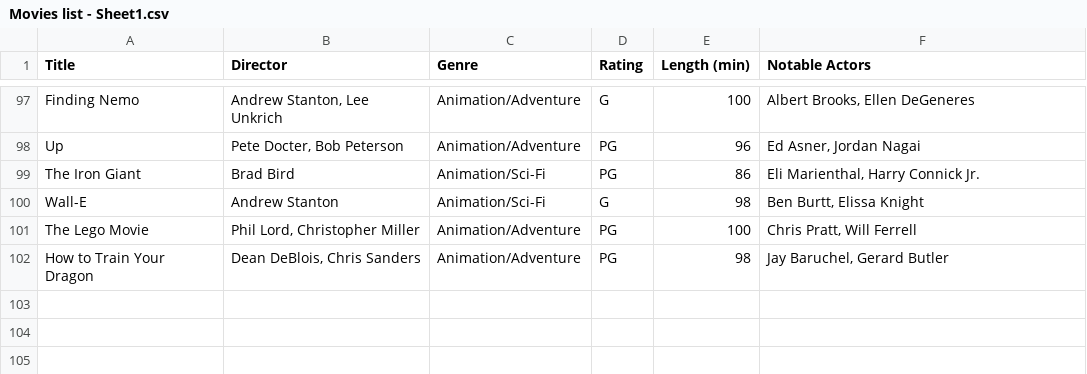
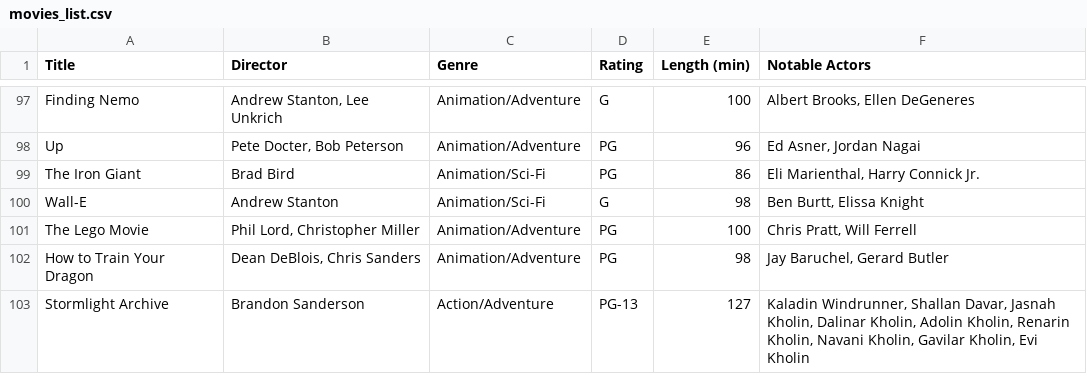
Before and after one commit to HunterWildClaw/NH_CP2, a CSV file: individual_projects/movies_list.csv (was individual_projects/Movies list - Sheet1.csv), drawn as a sheet; only a part is shown, gaps mark what is left out; the diff names each change by its address in the sheet, - before the commit and + after, or states it on an @@ line.

Commit message:
I worked with ms larose on movies

```diff
--- a/individual_projects/Movies list - Sheet1.csv
+++ b/individual_projects/movies_list.csv
+row 103: Stormlight Archive | Brandon Sanderson | Action/Adventure | PG-13 | 127 | Kaladin Windrunner, Shallan Davar, Jasnah Kholin, Dalinar Kholin, Adolin Kholin, Renarin Kholin, Navani Kholin, Gavilar Kholin, Evi Kholin
```
Also changed, not shown: 1 other file.
